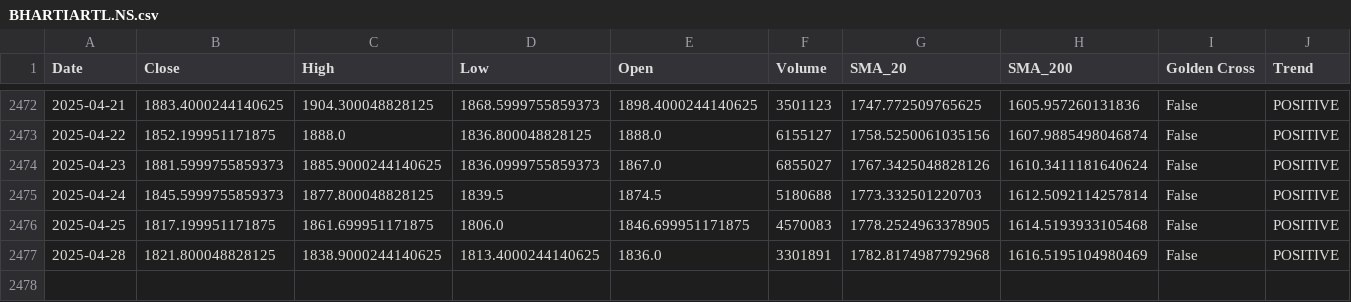
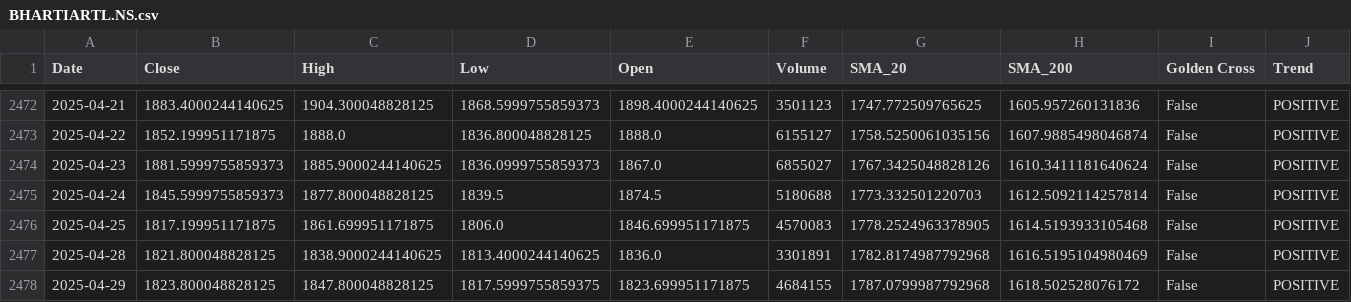
Before and after one commit to sohamdeshpande/nifty-analysis, a CSV file: data/BHARTIARTL.NS.csv, drawn as a sheet; only a part is shown, gaps mark what is left out; rows hold the shown columns only; the diff names each change by its address in the sheet, - before the commit and + after, or states it on an @@ line.

```diff
--- a/data/BHARTIARTL.NS.csv
+++ b/data/BHARTIARTL.NS.csv
+row 2478: 2025-04-29 | 1823.800048828125 | 1847.800048828125 | 1817.5999755859375 | 1823.699951171875 | 4684155 | 1787.0799987792968 | 1618.502528076172 | False | POSITIVE
```
Also changed, not shown: data/HDFCBANK.NS.csv, data/ICICIBANK.NS.csv, 47 other files.
